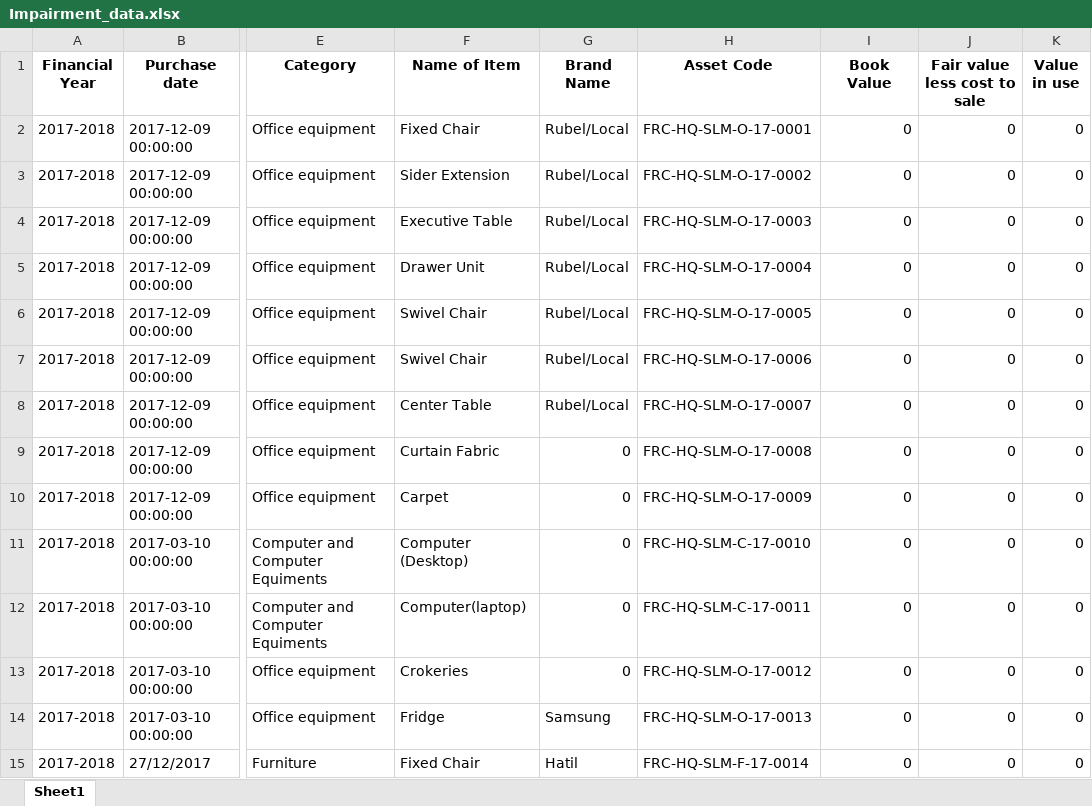
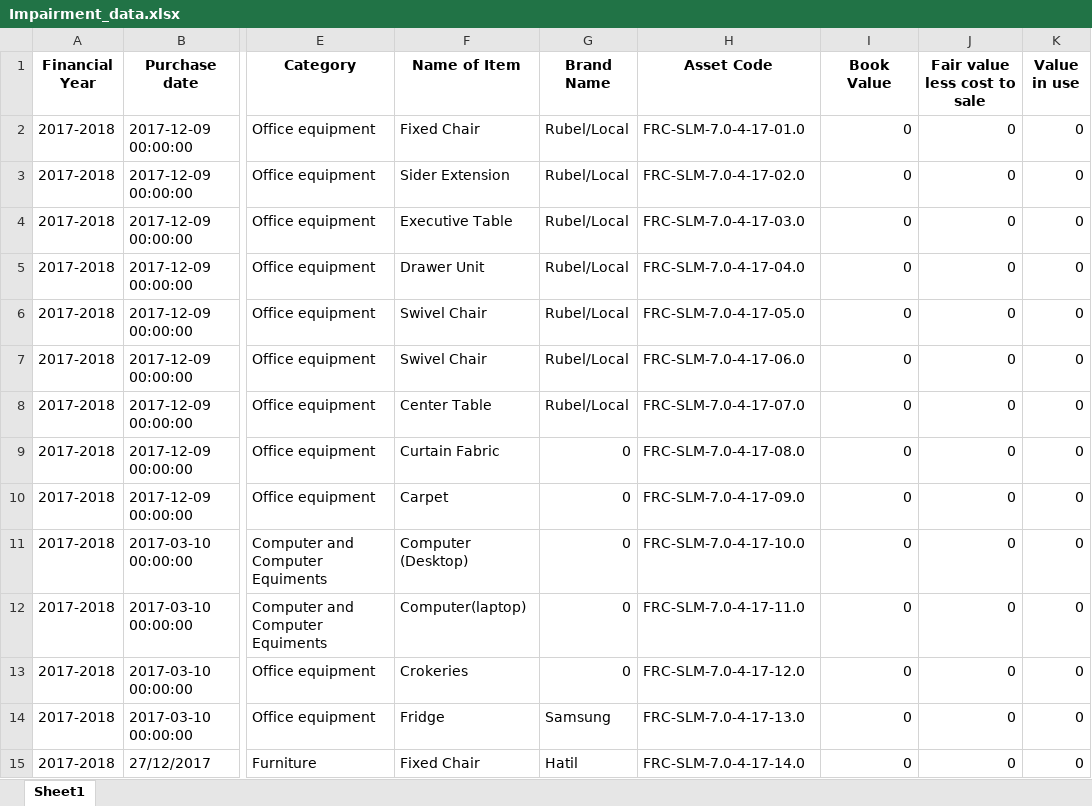
Before and after one commit to ANIKFRCBD/AFAR_NEW_VERSION, an Excel workbook: afar_project/csv_path/sample/Impairment_data.xlsx, sheet Sheet1, drawn as a sheet; only a part is shown, gaps mark what is left out; values as stored, in another font and other column widths than the file's, no borders; the diff covers the shown part only; the diff names each change by its address in the sheet, - before the commit and + after, or states it on an @@ line.

```diff
--- a/afar_project/csv_path/sample/Impairment_data.xlsx (sheet Sheet1)
+++ b/afar_project/csv_path/sample/Impairment_data.xlsx (sheet Sheet1)
-H2 (Asset Code): FRC-HQ-SLM-O-17-0001
+H2 (Asset Code): FRC-SLM-7.0-4-17-01.0
-H3 (Asset Code): FRC-HQ-SLM-O-17-0002
+H3 (Asset Code): FRC-SLM-7.0-4-17-02.0
-H4 (Asset Code): FRC-HQ-SLM-O-17-0003
+H4 (Asset Code): FRC-SLM-7.0-4-17-03.0
-H5 (Asset Code): FRC-HQ-SLM-O-17-0004
+H5 (Asset Code): FRC-SLM-7.0-4-17-04.0
-H6 (Asset Code): FRC-HQ-SLM-O-17-0005
+H6 (Asset Code): FRC-SLM-7.0-4-17-05.0
-H7 (Asset Code): FRC-HQ-SLM-O-17-0006
+H7 (Asset Code): FRC-SLM-7.0-4-17-06.0
-H8 (Asset Code): FRC-HQ-SLM-O-17-0007
+H8 (Asset Code): FRC-SLM-7.0-4-17-07.0
-H9 (Asset Code): FRC-HQ-SLM-O-17-0008
+H9 (Asset Code): FRC-SLM-7.0-4-17-08.0
-H10 (Asset Code): FRC-HQ-SLM-O-17-0009
+H10 (Asset Code): FRC-SLM-7.0-4-17-09.0
-H11 (Asset Code): FRC-HQ-SLM-C-17-0010
+H11 (Asset Code): FRC-SLM-7.0-4-17-10.0
-H12 (Asset Code): FRC-HQ-SLM-C-17-0011
+H12 (Asset Code): FRC-SLM-7.0-4-17-11.0
-H13 (Asset Code): FRC-HQ-SLM-O-17-0012
+H13 (Asset Code): FRC-SLM-7.0-4-17-12.0
-H14 (Asset Code): FRC-HQ-SLM-O-17-0013
+H14 (Asset Code): FRC-SLM-7.0-4-17-13.0
-H15 (Asset Code): FRC-HQ-SLM-F-17-0014
+H15 (Asset Code): FRC-SLM-7.0-4-17-14.0
```
Also changed, not shown: 286 edited cells elsewhere in this sheet, afar_project/csv_path/sample/asset_register.xlsx, afar_project/csv_path/sample/depreciation.xlsx, 3 other files.
